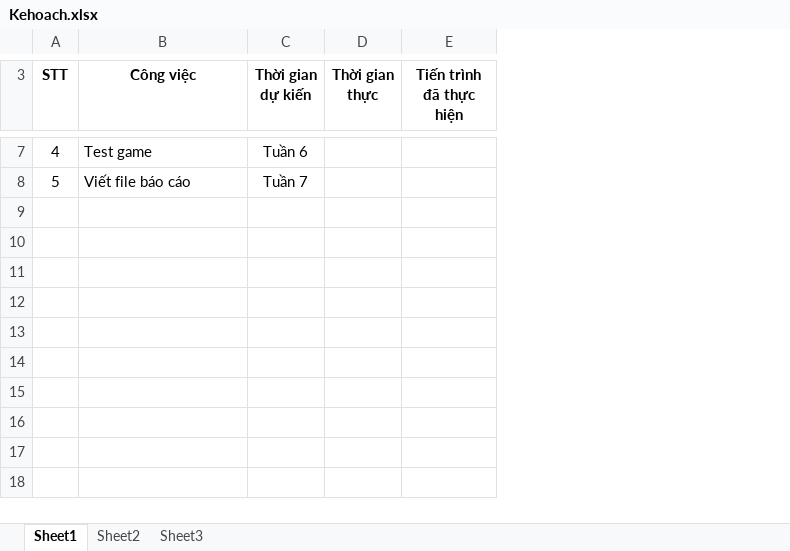
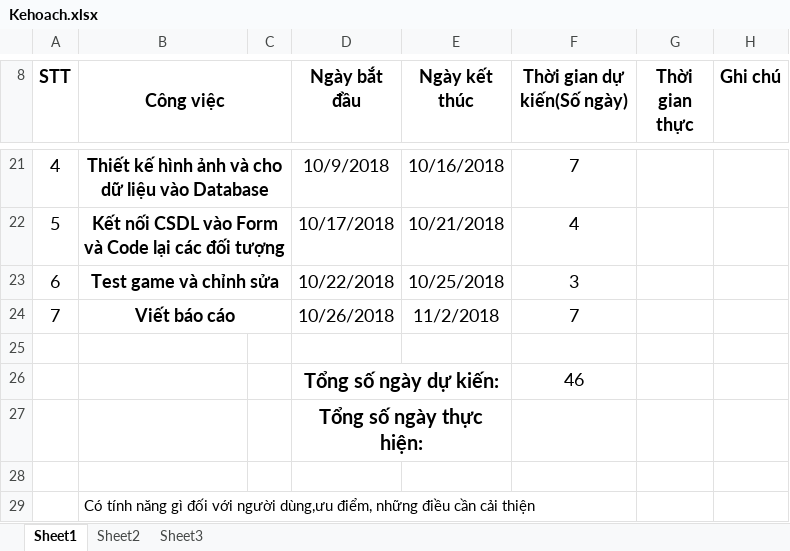
Before and after one commit to huynhle98/DoAn1, an Excel workbook: Kehoach.xlsx, sheet Sheet1, drawn as a sheet; only a part is shown, gaps mark what is left out; values as stored, in another font and other column widths than the file's, no borders; removed rows and columns are numbered as before the commit, all else as after; the diff covers the shown part only; the diff names each change by its address in the sheet, - before the commit and + after, or states it on an @@ line.

```diff
--- a/Kehoach.xlsx (sheet Sheet1)
+++ b/Kehoach.xlsx (sheet Sheet1)
-column C (Thời gian dự kiến), rows 7-8: Tuần 6 | Tuần 7
+column C, empty
+column D (Ngày bắt đầu), rows 21-22: 10/9/2018 | 10/17/2018
+column E (Ngày kết thúc), rows 21-22: 10/16/2018 | 10/21/2018
+column F (Thời gian dự kiến(Số ngày)), rows 21-22: 7 | 4
-column E (Tiến trình đã thực hiện), empty
+column H (Ghi chú), empty
@@ A8:B8 text size: larger @@
+B8:C8 merged
@@ G8 text size: larger @@
@@ A21:B22 text size: larger @@
-B21 (Công việc): Test game
+B21 (Công việc): Thiết kế hình ảnh và cho dữ liệu vào Database
@@ B21:B22 bold: off → on, alignment: left → center @@
+B21:C21 merged
-B22 (Công việc): Viết file báo cáo
+B22 (Công việc): Kết nối CSDL vào Form và Code lại các đối tượng
+B22:C22 merged
+row 23: 6 | Test game và chỉnh sửa |  | 10/22/2018 | 10/25/2018 | 3
+row 24: 7 | Viết báo cáo |  | 10/26/2018 | 11/2/2018 | 7
+row 25: (empty)
+row 26:  |  |  | Tổng số ngày dự kiến: |  | 46
+row 27:  |  |  | Tổng số ngày thực hiện:
+row 28: (empty)
+row 29:  | Có tính năng gì đối với người dùng,ưu điểm, những điều cần cải thiện
```
Also changed, not shown: 14 added rows, 3 edited cells, cell formats and merged cells elsewhere in this sheet.
